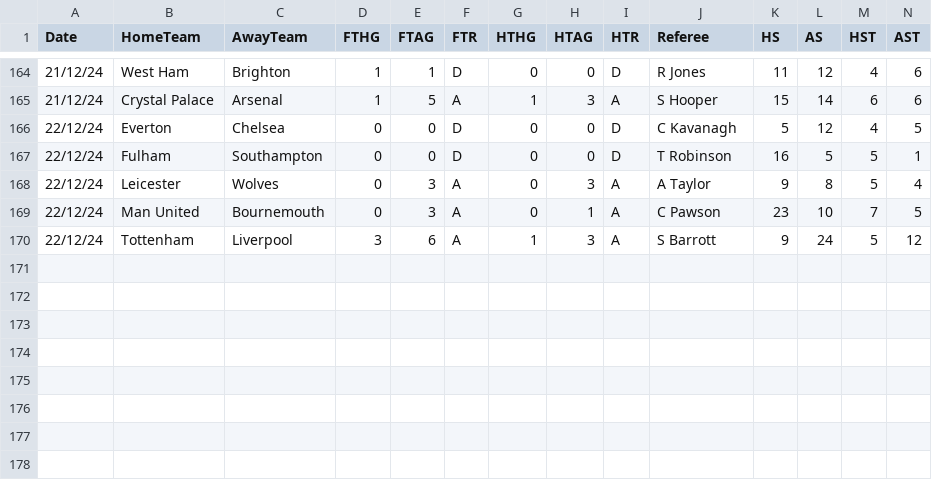
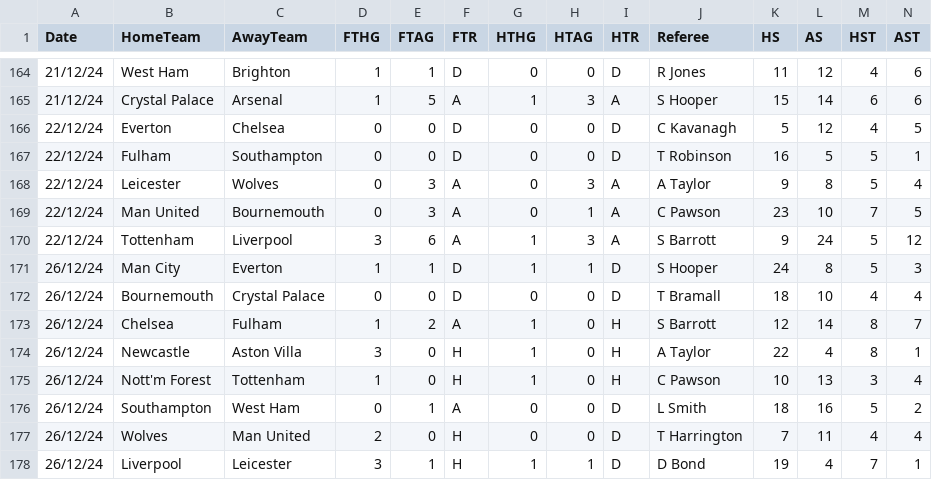
Before and after one commit to datasets/football-datasets, a CSV file: datasets/premier-league/season-2425.csv, drawn as a sheet; only a part is shown, gaps mark what is left out; rows hold the shown columns only; the diff names each change by its address in the sheet, - before the commit and + after, or states it on an @@ line.

```diff
--- a/datasets/premier-league/season-2425.csv
+++ b/datasets/premier-league/season-2425.csv
+row 171: 26/12/24 | Man City | Everton | 1 | 1 | D | 1 | 1 | D | S Hooper | 24 | 8 | 5 | 3
+row 172: 26/12/24 | Bournemouth | Crystal Palace | 0 | 0 | D | 0 | 0 | D | T Bramall | 18 | 10 | 4 | 4
+row 173: 26/12/24 | Chelsea | Fulham | 1 | 2 | A | 1 | 0 | H | S Barrott | 12 | 14 | 8 | 7
+row 174: 26/12/24 | Newcastle | Aston Villa | 3 | 0 | H | 1 | 0 | H | A Taylor | 22 | 4 | 8 | 1
+row 175: 26/12/24 | Nott'm Forest | Tottenham | 1 | 0 | H | 1 | 0 | H | C Pawson | 10 | 13 | 3 | 4
+row 176: 26/12/24 | Southampton | West Ham | 0 | 1 | A | 0 | 0 | D | L Smith | 18 | 16 | 5 | 2
+row 177: 26/12/24 | Wolves | Man United | 2 | 0 | H | 0 | 0 | D | T Harrington | 7 | 11 | 4 | 4
+row 178: 26/12/24 | Liverpool | Leicester | 3 | 1 | H | 1 | 1 | D | D Bond | 19 | 4 | 7 | 1
```
